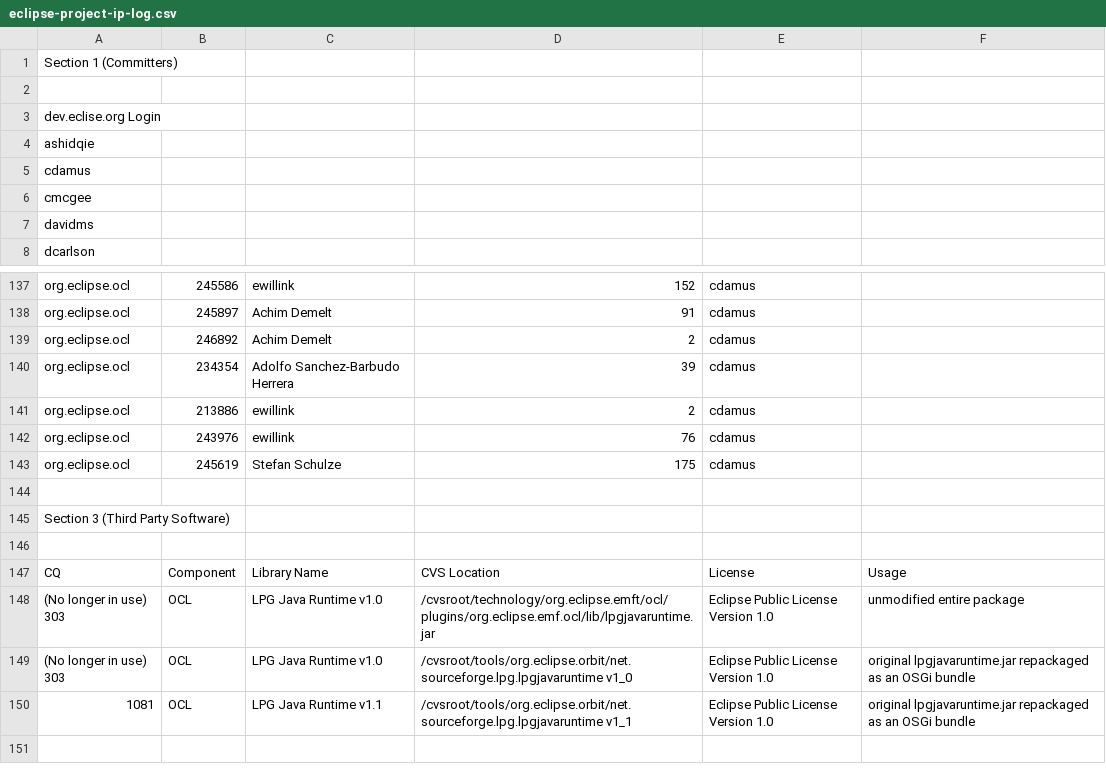
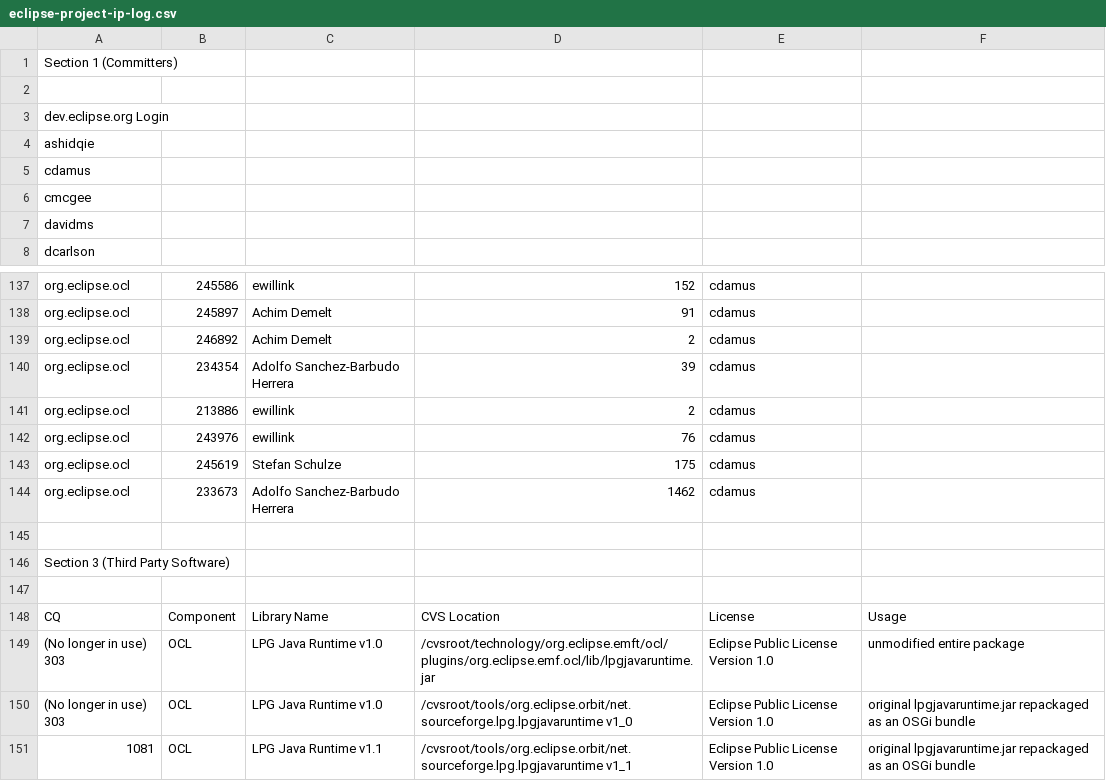
Before and after one commit to eclipse-modeling/modeling-website, a CSV file: mdt/eclipse-project-ip-log.csv, drawn as a sheet; only a part is shown, gaps mark what is left out.

Commit message:
[233673] adolfosbh cdamus - OCL Type's checking system needs to be extensible.

```diff
--- a/mdt/eclipse-project-ip-log.csv
+++ b/mdt/eclipse-project-ip-log.csv
@@ -2,3 +2,3 @@ Section 1 (Committers),,,,
 
-dev.eclise.org Login,,,,
+dev.eclipse.org Login,,,,
 ashidqie,,,,
@@ -143,2 +143,3 @@ org.eclipse.ocl,243976,ewillink,76,cdamus
 org.eclipse.ocl,245619,Stefan Schulze,175,cdamus
+org.eclipse.ocl,233673,Adolfo Sanchez-Barbudo Herrera,1462,cdamus
 
```
